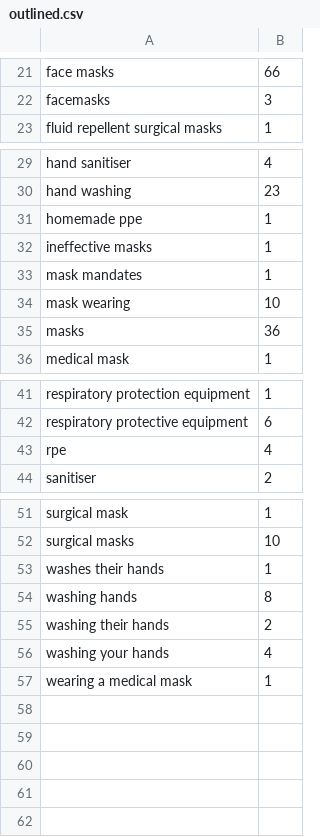
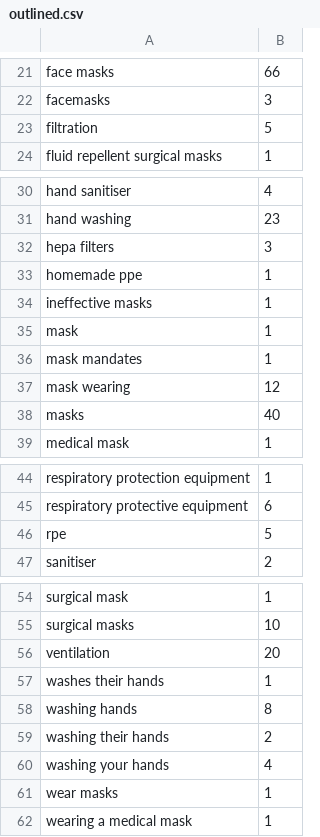
Before and after one commit to c19witness/uk-covid19-inquiry, a CSV file: outlined.csv, drawn as a sheet; only a part is shown, gaps mark what is left out.

```diff
--- a/outlined.csv
+++ b/outlined.csv
@@ -22,2 +22,3 @@ face masks,66
 facemasks,3
+filtration,5
 fluid repellent surgical masks,1
@@ -30,7 +31,9 @@ hand sanitiser,4
 hand washing,23
+hepa filters,3
 homemade ppe,1
 ineffective masks,1
+mask,1
 mask mandates,1
-mask wearing,10
-masks,36
+mask wearing,12
+masks,40
 medical mask,1
@@ -42,3 +45,3 @@ respiratory protection equipment,1
 respiratory protective equipment,6
-rpe,4
+rpe,5
 sanitiser,2
@@ -52,2 +55,3 @@ surgical mask,1
 surgical masks,10
+ventilation,20
 washes their hands,1
@@ -56,2 +60,3 @@ washing their hands,2
 washing your hands,4
+wear masks,1
 wearing a medical mask,1
```
Also changed, not shown: 3 other files.
